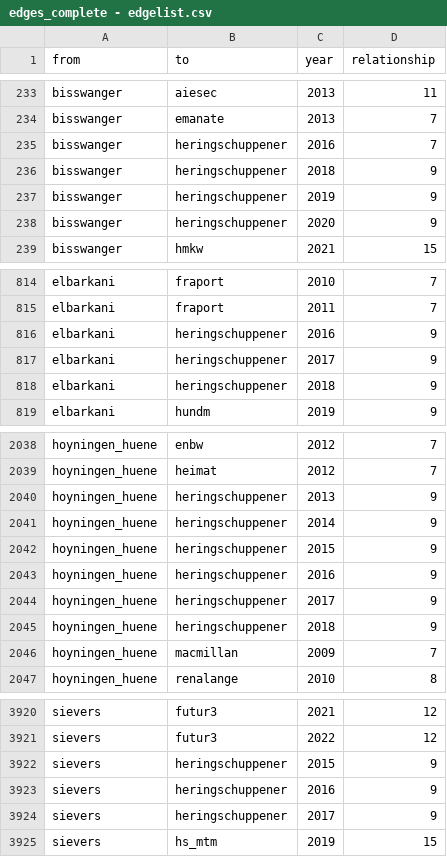
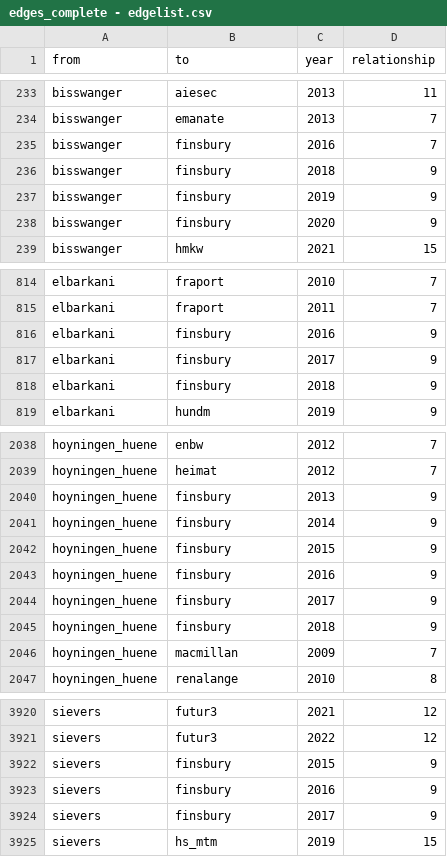
Before and after one commit to hb062/BA_30u30, a CSV file: edges_complete - edgelist.csv, drawn as a sheet; only a part is shown, gaps mark what is left out; the diff covers the shown part only.

Commit message:
Update edges_complete - edgelist.csv

```diff
--- a/edges_complete - edgelist.csv
+++ b/edges_complete - edgelist.csv
@@ -234,6 +234,6 @@ bisswanger,aiesec,2013,11
 bisswanger,emanate,2013,7
-bisswanger,heringschuppener,2016,7
-bisswanger,heringschuppener,2018,9
-bisswanger,heringschuppener,2019,9
-bisswanger,heringschuppener,2020,9
+bisswanger,finsbury,2016,7
+bisswanger,finsbury,2018,9
+bisswanger,finsbury,2019,9
+bisswanger,finsbury,2020,9
 bisswanger,hmkw,2021,15
@@ -815,5 +815,5 @@ elbarkani,fraport,2010,7
 elbarkani,fraport,2011,7
-elbarkani,heringschuppener,2016,9
-elbarkani,heringschuppener,2017,9
-elbarkani,heringschuppener,2018,9
+elbarkani,finsbury,2016,9
+elbarkani,finsbury,2017,9
+elbarkani,finsbury,2018,9
 elbarkani,hundm,2019,9
@@ -2039,8 +2039,8 @@ hoyningen_huene,enbw,2012,7
 hoyningen_huene,heimat,2012,7
-hoyningen_huene,heringschuppener,2013,9
-hoyningen_huene,heringschuppener,2014,9
-hoyningen_huene,heringschuppener,2015,9
-hoyningen_huene,heringschuppener,2016,9
-hoyningen_huene,heringschuppener,2017,9
-hoyningen_huene,heringschuppener,2018,9
+hoyningen_huene,finsbury,2013,9
+hoyningen_huene,finsbury,2014,9
+hoyningen_huene,finsbury,2015,9
+hoyningen_huene,finsbury,2016,9
+hoyningen_huene,finsbury,2017,9
+hoyningen_huene,finsbury,2018,9
 hoyningen_huene,macmillan,2009,7
@@ -3921,5 +3921,5 @@ sievers,futur3,2021,12
 sievers,futur3,2022,12
-sievers,heringschuppener,2015,9
-sievers,heringschuppener,2016,9
-sievers,heringschuppener,2017,9
+sievers,finsbury,2015,9
+sievers,finsbury,2016,9
+sievers,finsbury,2017,9
 sievers,hs_mtm,2019,15
```
Also changed, not shown: 6 edited cells elsewhere in this file.
